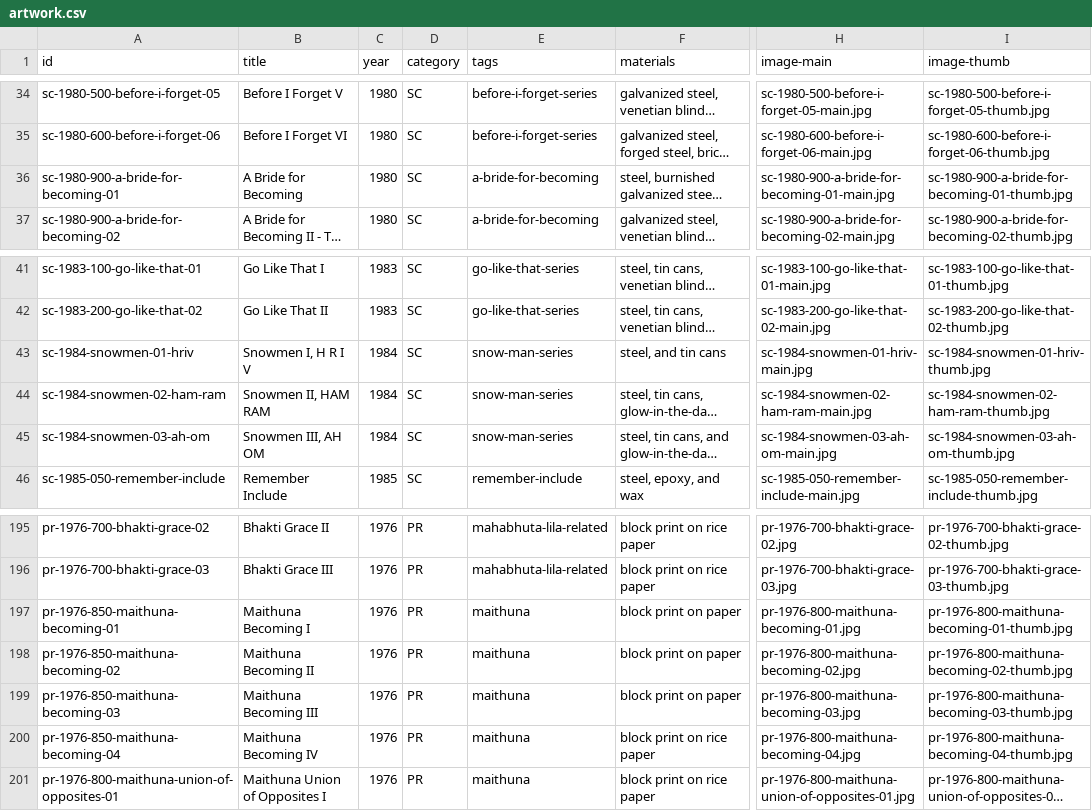
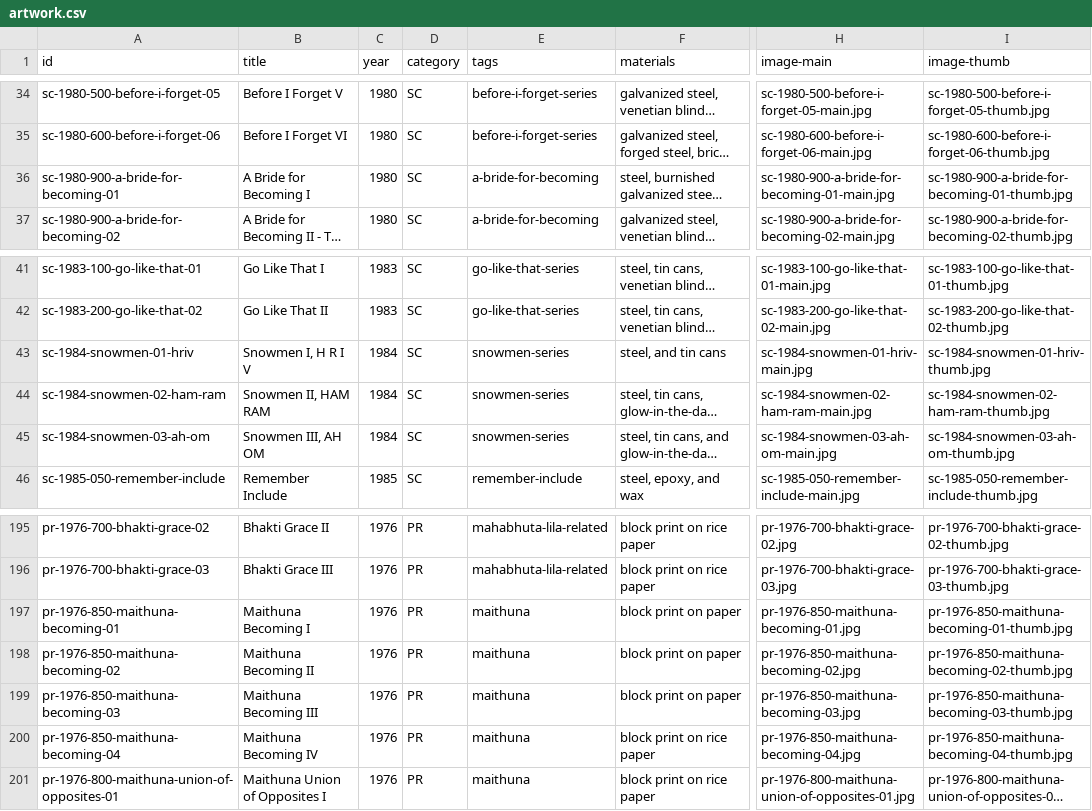
Before and after one commit to howardburr/howardburr.github.io, a CSV file: artwork.csv, drawn as a sheet; only a part is shown, gaps mark what is left out; long unchanged cells end in …; the diff names each change by its address in the sheet, - before the commit and + after, or states it on an @@ line.

Commit message:
Display tagged artworks in Selected Subjects

```diff
--- a/artwork.csv
+++ b/artwork.csv
-B36 (title): A Bride for Becoming
+B36 (title): A Bride for Becoming I
-E43:E45 (tags): snow-man-series
+E43:E45 (tags): snowmen-series
-H197 (image-main): pr-1976-800-maithuna-becoming-01.jpg
+H197 (image-main): pr-1976-850-maithuna-becoming-01.jpg
-I197 (image-thumb): pr-1976-800-maithuna-becoming-01-thumb.jpg
+I197 (image-thumb): pr-1976-850-maithuna-becoming-01-thumb.jpg
-H198 (image-main): pr-1976-800-maithuna-becoming-02.jpg
+H198 (image-main): pr-1976-850-maithuna-becoming-02.jpg
-I198 (image-thumb): pr-1976-800-maithuna-becoming-02-thumb.jpg
+I198 (image-thumb): pr-1976-850-maithuna-becoming-02-thumb.jpg
-H199 (image-main): pr-1976-800-maithuna-becoming-03.jpg
+H199 (image-main): pr-1976-850-maithuna-becoming-03.jpg
-I199 (image-thumb): pr-1976-800-maithuna-becoming-03-thumb.jpg
+I199 (image-thumb): pr-1976-850-maithuna-becoming-03-thumb.jpg
-H200 (image-main): pr-1976-800-maithuna-becoming-04.jpg
+H200 (image-main): pr-1976-850-maithuna-becoming-04.jpg
-I200 (image-thumb): pr-1976-800-maithuna-becoming-04-thumb.jpg
+I200 (image-thumb): pr-1976-850-maithuna-becoming-04-thumb.jpg
```
Also changed, not shown: 3 other files.
